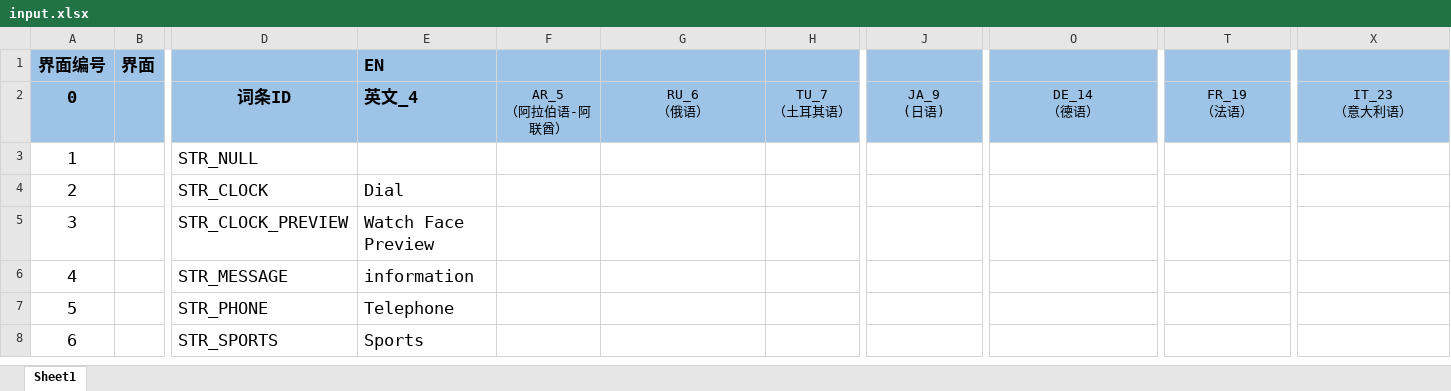
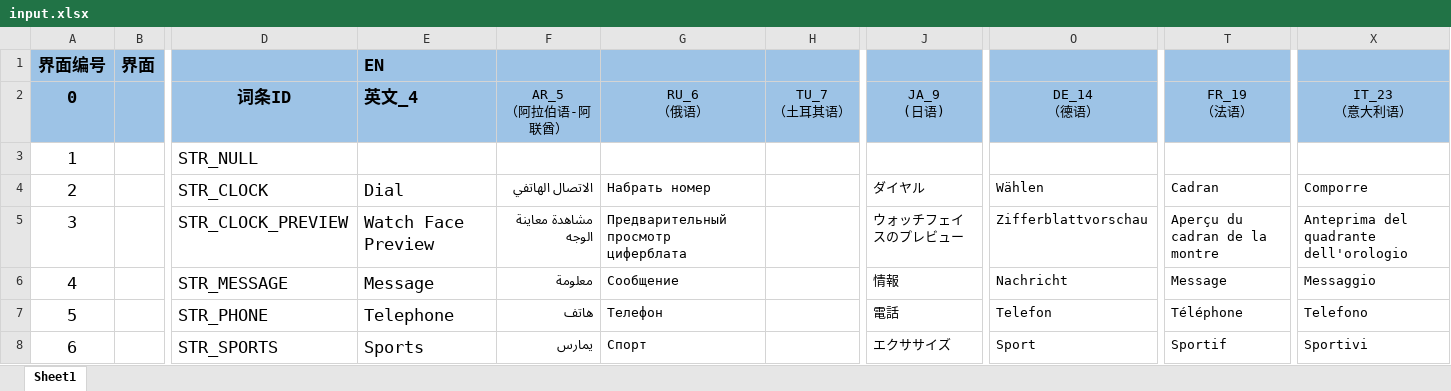
Before and after one commit to zzp2233/569x_AI_AB281GA, an Excel workbook: ute/ui_config_patch/AB281/defaultLanguage/input.xlsx, sheet Sheet1, drawn as a sheet; only a part is shown, gaps mark what is left out; values as stored, in another font and other column widths than the file's, no borders; the diff covers the shown part only; the diff names each change by its address in the sheet, - before the commit and + after, or states it on an @@ line.

```diff
--- a/ute/ui_config_patch/AB281/defaultLanguage/input.xlsx (sheet Sheet1)
+++ b/ute/ui_config_patch/AB281/defaultLanguage/input.xlsx (sheet Sheet1)
-F4: (empty)
+F4: الاتصال الهاتفي
-G4: (empty)
+G4: Набрать номер
-J4: (empty)
+J4: ダイヤル
-O4: (empty)
+O4: Wählen
-T4: (empty)
+T4: Cadran
-X4: (empty)
+X4: Comporre
-F5: (empty)
+F5: مشاهدة معاينة الوجه
-G5: (empty)
+G5: Предварительный просмотр циферблата
-J5: (empty)
+J5: ウォッチフェイスのプレビュー
-O5: (empty)
+O5: Zifferblattvorschau
-T5: (empty)
+T5: Aperçu du cadran de la montre
-X5: (empty)
+X5: Anteprima del quadrante dell'orologio
-E6: information
+E6: Message
-F6: (empty)
+F6: معلومة
-G6: (empty)
+G6: Сообщение
-J6: (empty)
+J6: 情報
-O6: (empty)
+O6: Nachricht
-T6: (empty)
+T6: Message
-X6: (empty)
+X6: Messaggio
-F7: (empty)
+F7: هاتف
-G7: (empty)
+G7: Телефон
-J7: (empty)
+J7: 電話
-O7: (empty)
+O7: Telefon
-T7: (empty)
+T7: Téléphone
-X7: (empty)
+X7: Telefono
-F8: (empty)
+F8: يمارس
-G8: (empty)
+G8: Спорт
-J8: (empty)
+J8: エクササイズ
-O8: (empty)
+O8: Sport
-T8: (empty)
+T8: Sportif
-X8: (empty)
+X8: Sportivi
```
Also changed, not shown: 1795 edited cells elsewhere in this sheet, 1 other file.
